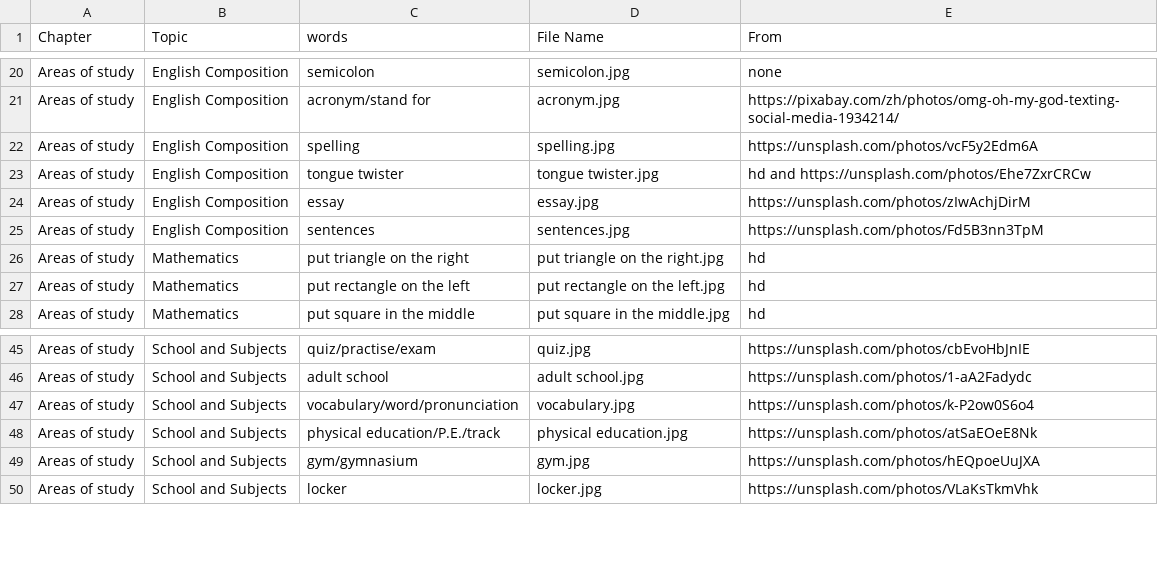
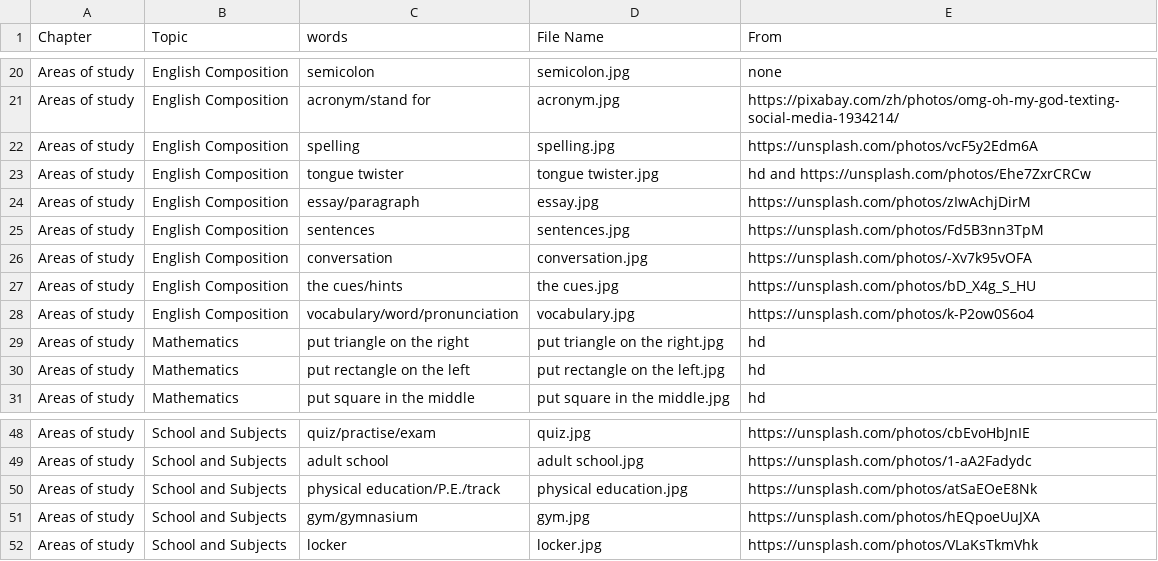
Before and after one commit to HDCodePractice/EnglishHelper, a CSV file: res/picture.csv, drawn as a sheet; only a part is shown, gaps mark what is left out.

Commit message:
add some vocabularies to English Composition

```diff
--- a/res/picture.csv
+++ b/res/picture.csv
@@ -23,4 +23,7 @@ Areas of study,English Composition,spelling,spelling.jpg,https://unsplash.com/ph
 Areas of study,English Composition,tongue twister,tongue twister.jpg,hd and https://unsplash.com/photos/Ehe7ZxrCRCw
-Areas of study,English Composition,essay,essay.jpg,https://unsplash.com/photos/zIwAchjDirM
+Areas of study,English Composition,essay/paragraph,essay.jpg,https://unsplash.com/photos/zIwAchjDirM
 Areas of study,English Composition,sentences,sentences.jpg,https://unsplash.com/photos/Fd5B3nn3TpM
+Areas of study,English Composition,conversation,conversation.jpg,https://unsplash.com/photos/-Xv7k95vOFA
+Areas of study,English Composition,the cues/hints,the cues.jpg,https://unsplash.com/photos/bD_X4g_S_HU
+Areas of study,English Composition,vocabulary/word/pronunciation,vocabulary.jpg,https://unsplash.com/photos/k-P2ow0S6o4
 Areas of study,Mathematics,put triangle on the right,put triangle on the right.jpg,hd
@@ -46,3 +49,2 @@ Areas of study,School and Subjects,quiz/practise/exam,quiz.jpg,https://unsplash.
 Areas of study,School and Subjects,adult school,adult school.jpg,https://unsplash.com/photos/1-aA2Fadydc
-Areas of study,School and Subjects,vocabulary/word/pronunciation,vocabulary.jpg,https://unsplash.com/photos/k-P2ow0S6o4
 Areas of study,School and Subjects,physical education/P.E./track,physical education.jpg,https://unsplash.com/photos/atSaEOeE8Nk
```
Also changed, not shown: 12 other files.
